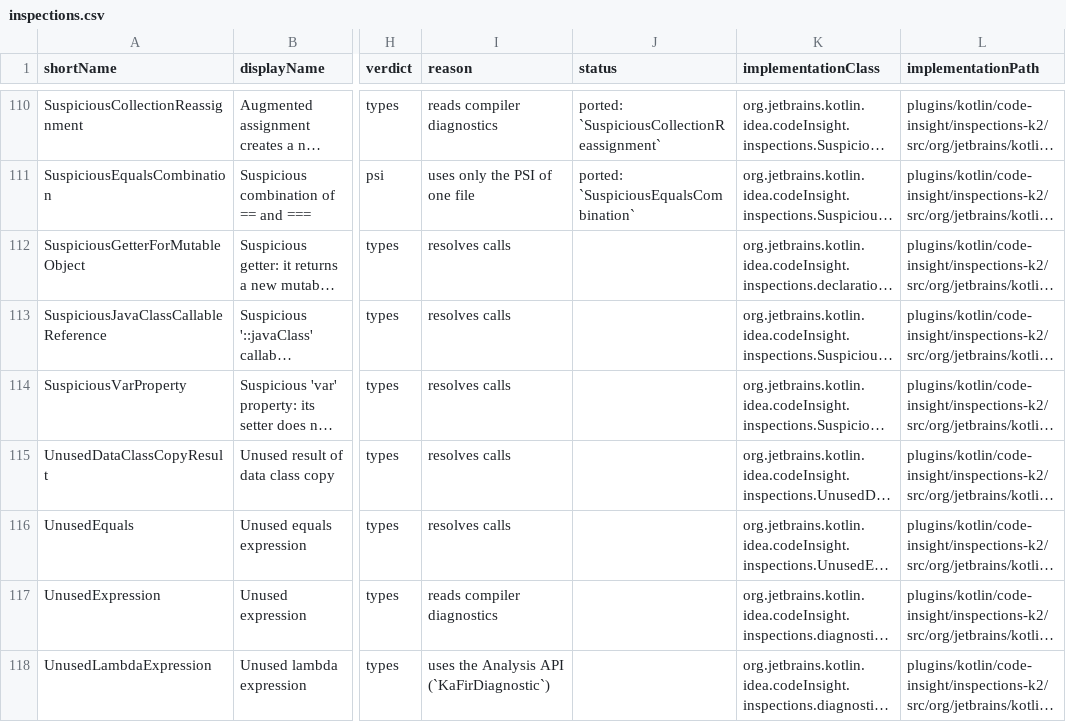
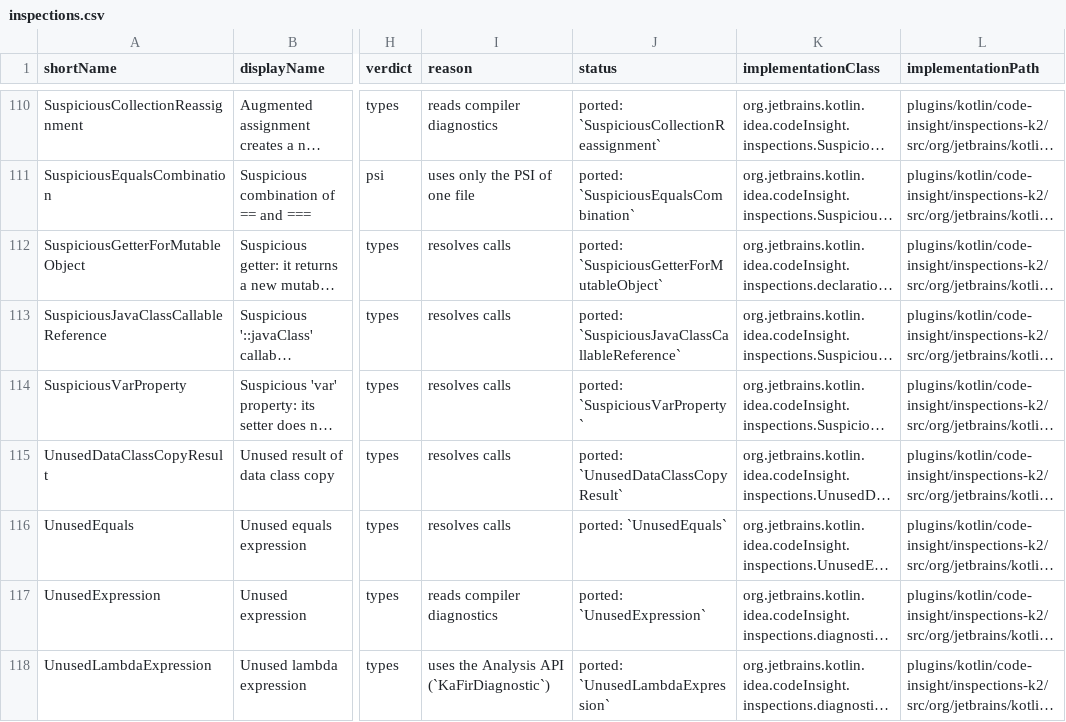
Before and after one commit to overpas/intellij-inspections-detekt-rules, a CSV file: docs/inspections.csv, drawn as a sheet; only a part is shown, gaps mark what is left out; long unchanged cells end in …; the diff covers the shown part only; the diff names each change by its address in the sheet, - before the commit and + after, or states it on an @@ line.

```diff
--- a/docs/inspections.csv
+++ b/docs/inspections.csv
-J112 (status): (empty)
+J112 (status): ported: `SuspiciousGetterForMutableObject`
-J113 (status): (empty)
+J113 (status): ported: `SuspiciousJavaClassCallableReference`
-J114 (status): (empty)
+J114 (status): ported: `SuspiciousVarProperty`
-J115 (status): (empty)
+J115 (status): ported: `UnusedDataClassCopyResult`
-J116 (status): (empty)
+J116 (status): ported: `UnusedEquals`
-J117 (status): (empty)
+J117 (status): ported: `UnusedExpression`
-J118 (status): (empty)
+J118 (status): ported: `UnusedLambdaExpression`
```
Also changed, not shown: 9 edited cells elsewhere in this file, docs/inspection-overrides.csv, 36 other files.
